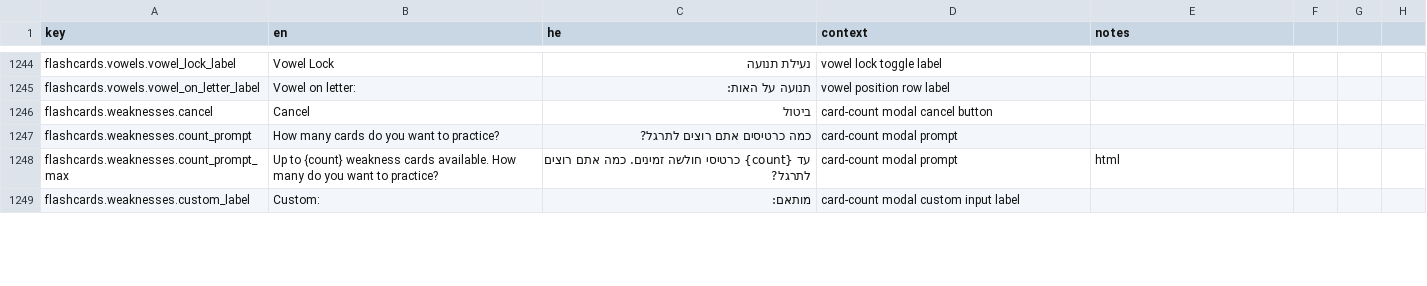
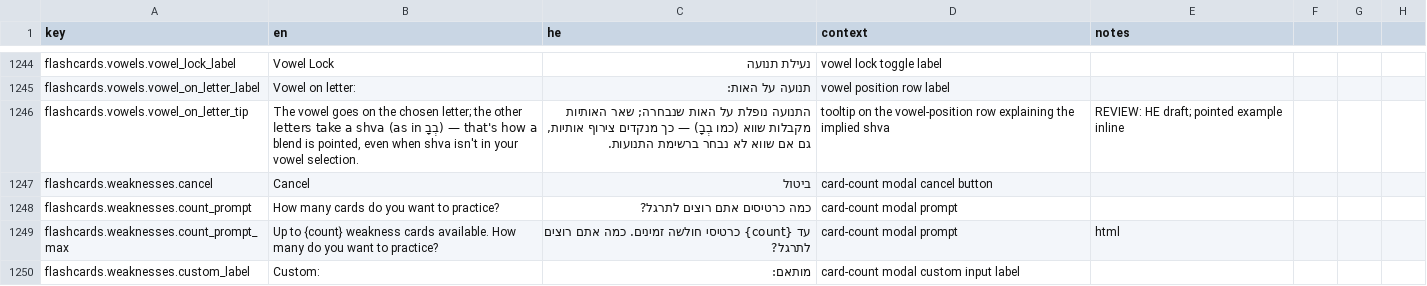
Before and after one commit to Hbleiberg/Hebrew_Blender, a CSV file: locales/ui-strings.csv, drawn as a sheet; only a part is shown, gaps mark what is left out; the diff names each change by its address in the sheet, - before the commit and + after, or states it on an @@ line.

```diff
--- a/locales/ui-strings.csv
+++ b/locales/ui-strings.csv
+row 1246: flashcards.vowels.vowel_on_letter_tip | The vowel goes on the chosen letter; the other letters take a shva (as in בְבָ) — that's how a blend is pointed, even when shva isn't in your vowel selection. | התנועה נופלת על האות שנבחרה; שאר האותיות מקבלות שווא (כמו בְבָ) — כך מנקדים צירוף אותיות, גם אם שווא לא נבחר ברשימת התנועות. | tooltip on the vowel-position row explaining the implied shva | REVIEW: HE draft; pointed example inline
```
Also changed, not shown: 3 other files.
